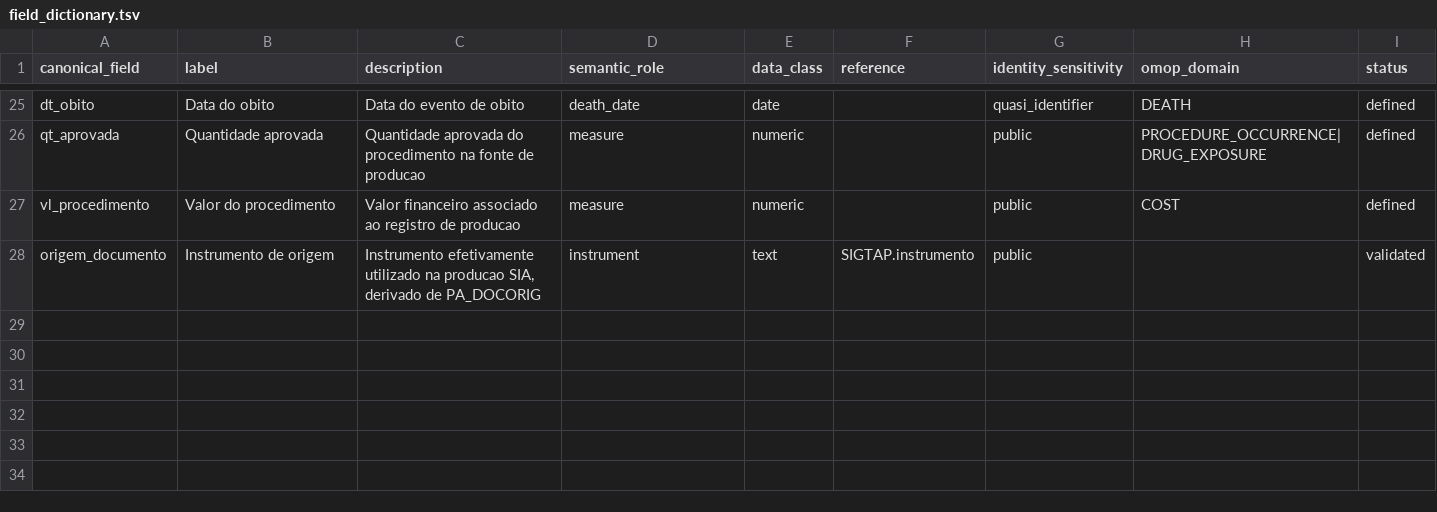
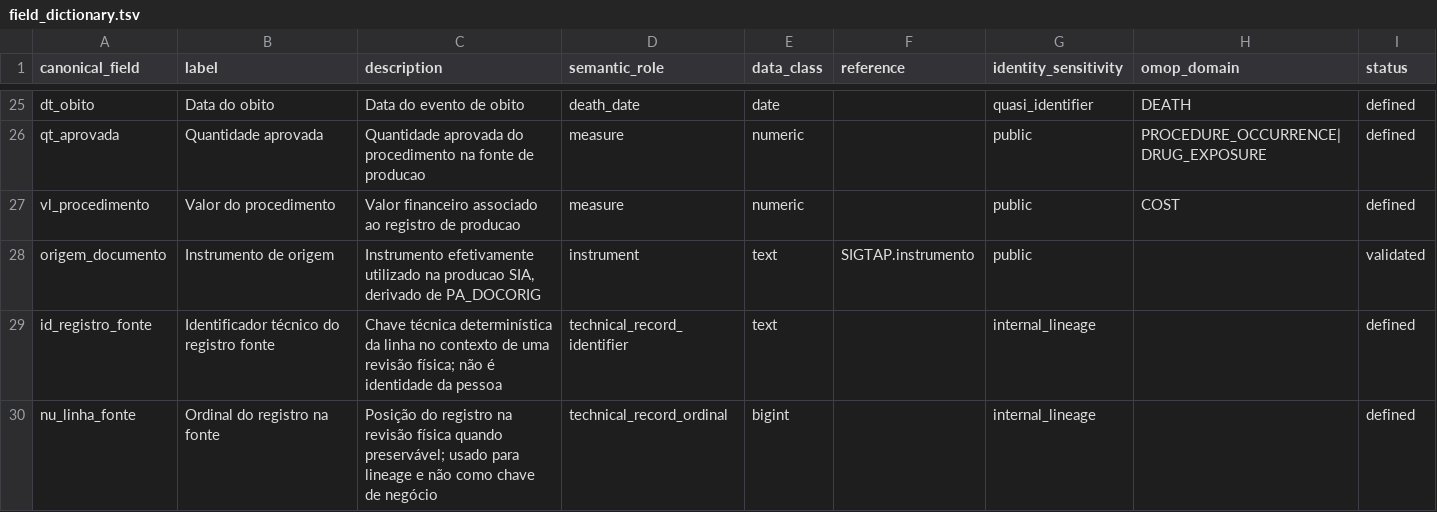
Before and after one commit to LabXiabr/curadoria_dados_sus, a TSV file: catalog/field_dictionary.tsv, drawn as a sheet; only a part is shown, gaps mark what is left out.

Commit message:
model(fields): adiciona lineage por registro fonte

```diff
--- a/catalog/field_dictionary.tsv
+++ b/catalog/field_dictionary.tsv
@@ -28 +28,3 @@ vl_procedimento	Valor do procedimento	Valor financeiro associado ao registro de
 origem_documento	Instrumento de origem	Instrumento efetivamente utilizado na producao SIA, derivado de PA_DOCORIG	instrument	text	SIGTAP.instrumento	public		validated
+id_registro_fonte	Identificador técnico do registro fonte	Chave técnica determinística da linha no contexto de uma revisão física; não é identidade da pessoa	technical_record_identifier	text		internal_lineage		defined
+nu_linha_fonte	Ordinal do registro na fonte	Posição do registro na revisão física quando preservável; usado para lineage e não como chave de negócio	technical_record_ordinal	bigint		internal_lineage		defined
```
